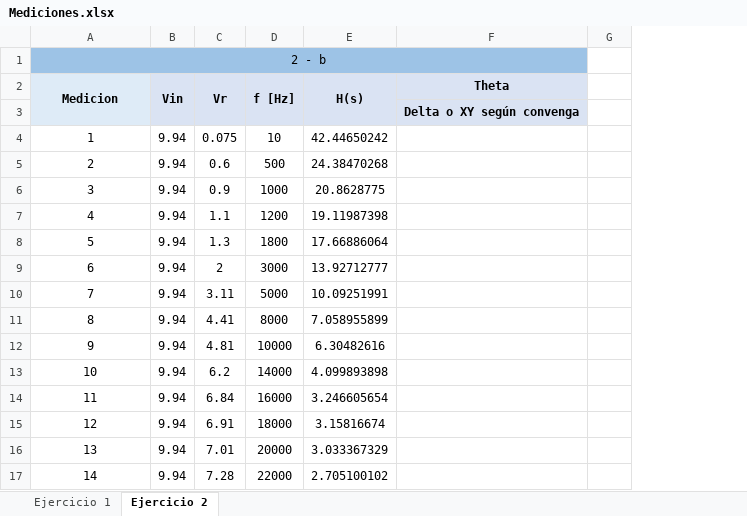
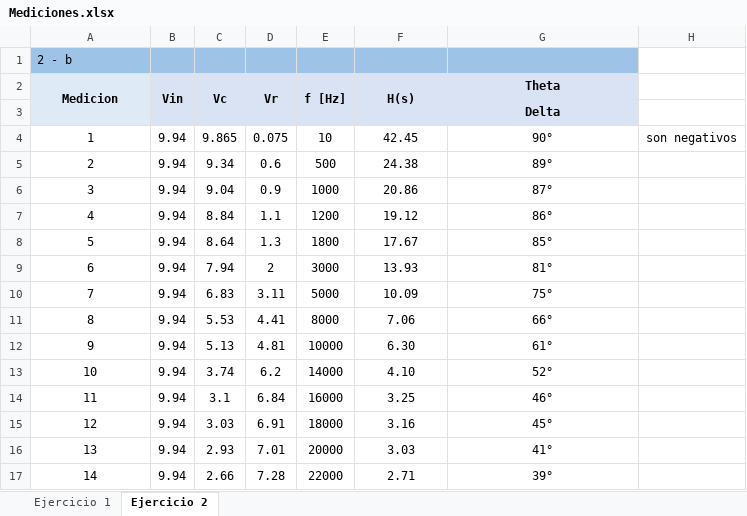
Before and after one commit to tlondero/LABO, an Excel workbook: TP1/Mediciones/Mediciones.xlsx, sheet Ejercicio 2, drawn as a sheet; only a part is shown; values as stored, in another font and other column widths than the file's, no borders; removed rows and columns are numbered as before the commit, all else as after; the diff covers the shown part only; the diff names each change by its address in the sheet, - before the commit and + after, or states it on an @@ line.

Commit message:
Mediciones agregadas correctas

```diff
--- a/TP1/Mediciones/Mediciones.xlsx (sheet Ejercicio 2)
+++ b/TP1/Mediciones/Mediciones.xlsx (sheet Ejercicio 2)
+column C (Vc), rows 4-17: 9.865 | 9.34 | 9.04 | 8.84 | 8.64 | 7.94 | 6.83 | 5.53 | 5.13 | 3.74 | 3.1 | 3.03 | 2.93 | 2.66
-column G, empty
+column H, row 4: son negativos
-A1 alignment: center
+A1 alignment: left
-A1:F1 merged
-G3 (Theta): Delta o XY según convenga
+G3 (Theta): Delta
-F4 (H(s)): 42.44650242
+F4 (H(s)): 42.45
-G4 (Theta): (empty)
+G4 (Theta): 90°
-F5 (H(s)): 24.38470268
+F5 (H(s)): 24.38
-G5 (Theta): (empty)
+G5 (Theta): 89°
-F6 (H(s)): 20.8628775
+F6 (H(s)): 20.86
-G6 (Theta): (empty)
+G6 (Theta): 87°
-F7 (H(s)): 19.11987398
+F7 (H(s)): 19.12
-G7 (Theta): (empty)
+G7 (Theta): 86°
-F8 (H(s)): 17.66886064
+F8 (H(s)): 17.67
-G8 (Theta): (empty)
+G8 (Theta): 85°
-F9 (H(s)): 13.92712777
+F9 (H(s)): 13.93
-G9 (Theta): (empty)
+G9 (Theta): 81°
-F10 (H(s)): 10.09251991
+F10 (H(s)): 10.09
-G10 (Theta): (empty)
+G10 (Theta): 75°
-F11 (H(s)): 7.058955899
+F11 (H(s)): 7.06
-G11 (Theta): (empty)
+G11 (Theta): 66°
-F12 (H(s)): 6.30482616
+F12 (H(s)): 6.30
-G12 (Theta): (empty)
+G12 (Theta): 61°
-F13 (H(s)): 4.099893898
+F13 (H(s)): 4.10
-G13 (Theta): (empty)
+G13 (Theta): 52°
-F14 (H(s)): 3.246605654
+F14 (H(s)): 3.25
-G14 (Theta): (empty)
+G14 (Theta): 46°
-F15 (H(s)): 3.15816674
+F15 (H(s)): 3.16
-G15 (Theta): (empty)
+G15 (Theta): 45°
-F16 (H(s)): 3.033367329
+F16 (H(s)): 3.03
-G16 (Theta): (empty)
+G16 (Theta): 41°
-F17 (H(s)): 2.705100102
+F17 (H(s)): 2.71
-G17 (Theta): (empty)
+G17 (Theta): 39°
```
Also changed, not shown: 14 edited cells elsewhere in this sheet, sheet Ejercicio 1.
